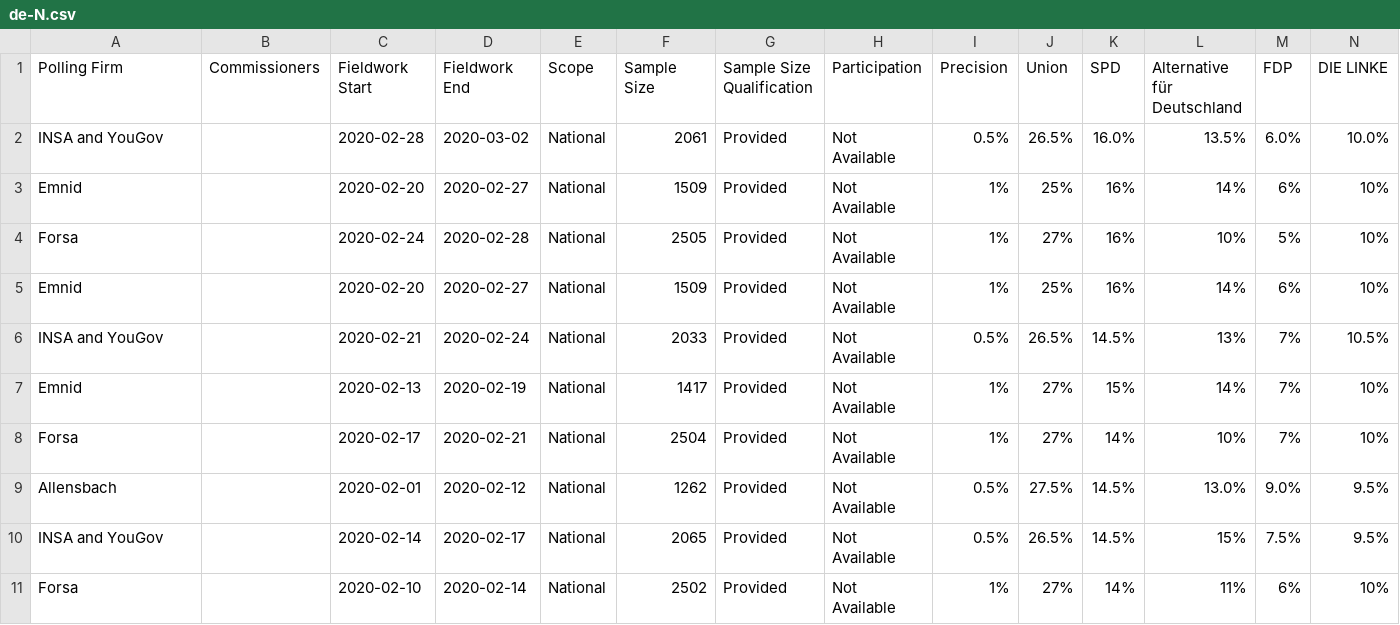
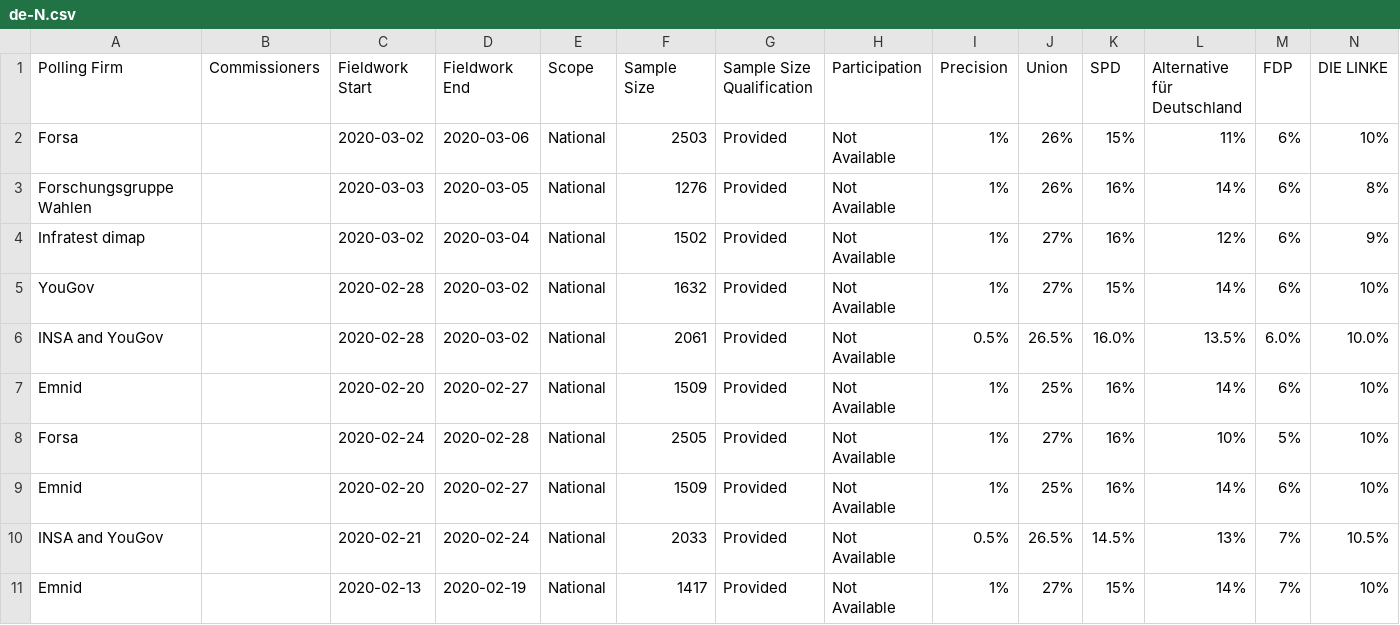
Before and after one commit to filipvanlaenen/eopaod, a CSV file: docs/de-N.csv, drawn as a sheet; only a part is shown; the shorter side is filled out with more unchanged rows; rows hold the shown columns only; the diff names each change by its address in the sheet, - before the commit and + after, or states it on an @@ line.

```diff
--- a/docs/de-N.csv
+++ b/docs/de-N.csv
+row 2: Forsa |  | 2020-03-02 | 2020-03-06 | National | 2503 | Provided | Not Available | 1% | 26% | 15% | 11% | 6% | 10%
+row 3: Forschungsgruppe Wahlen |  | 2020-03-03 | 2020-03-05 | National | 1276 | Provided | Not Available | 1% | 26% | 16% | 14% | 6% | 8%
+row 4: Infratest dimap |  | 2020-03-02 | 2020-03-04 | National | 1502 | Provided | Not Available | 1% | 27% | 16% | 12% | 6% | 9%
+row 5: YouGov |  | 2020-02-28 | 2020-03-02 | National | 1632 | Provided | Not Available | 1% | 27% | 15% | 14% | 6% | 10%
```
Also changed, not shown: docs/de.csv, docs/fi-N.csv, 3 other files.
